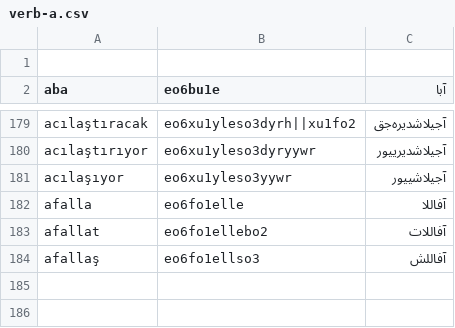
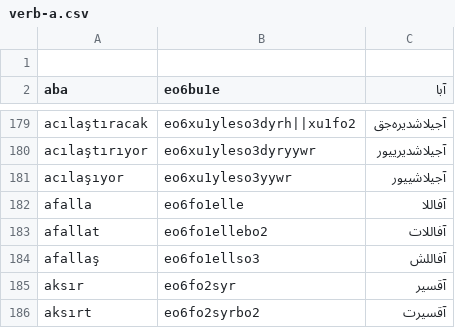
Before and after one commit to dervaze/dervaze_server_go, a CSV file: assets/rootdata/v/verb-a.csv, drawn as a sheet; only a part is shown, gaps mark what is left out; the diff names each change by its address in the sheet, - before the commit and + after, or states it on an @@ line.

```diff
--- a/assets/rootdata/v/verb-a.csv
+++ b/assets/rootdata/v/verb-a.csv
+row 185: aksır | eo6fo2syr | آقسیر
+row 186: aksırt | eo6fo2syrbo2 | آقسیرت
```
Also changed, not shown: assets/rootdata/n/noun-a.csv, assets/rootdata/p/proper-A.csv, 1 other file.
